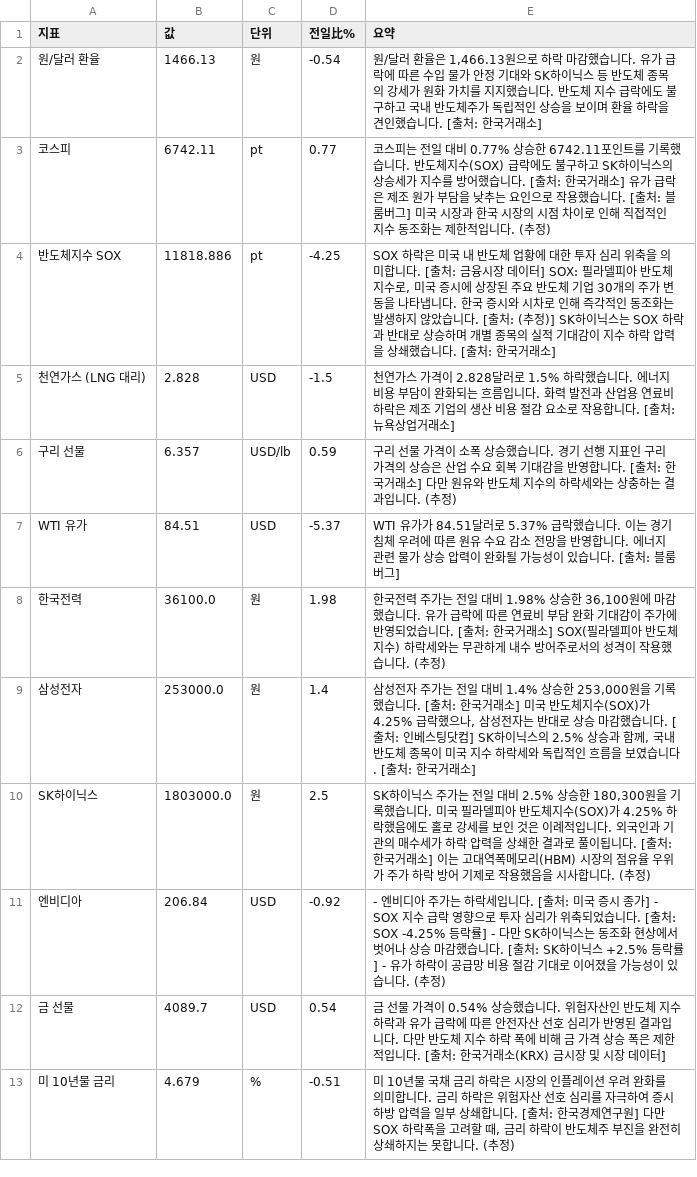
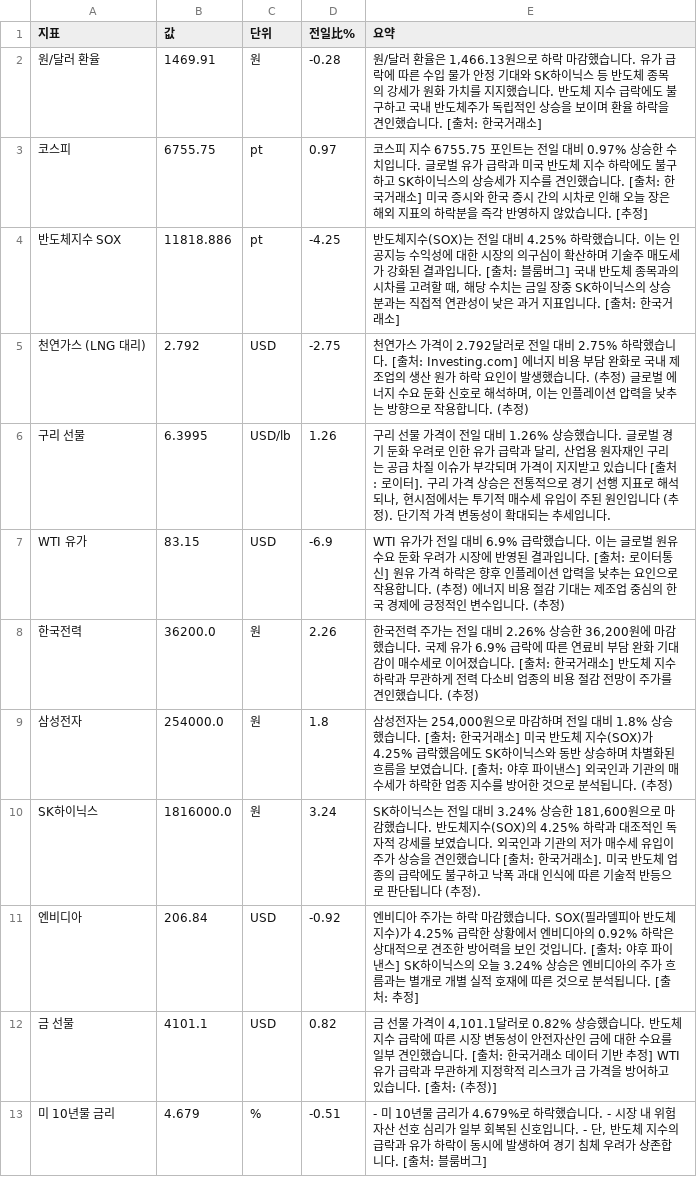
Before and after one commit to baehongcheol21-lab/info-board, a CSV file: exports/2026-07-27.csv, drawn as a sheet.

```diff
--- a/exports/2026-07-27.csv
+++ b/exports/2026-07-27.csv
@@ -1,13 +1,13 @@
 지표,값,단위,전일比%,요약
-원/달러 환율,1466.13,원,-0.54,"원/달러 환율은 1,466.13원으로 하락 마감했습니다.  유가 급락에 따른 수입 물가 안정 기대와 SK하이닉스 등 반도체 종목의 강세가 원화 가치를 지지했습니다.  반도체 지수 급락에도 불구하고 국내 반도체주가 독립적인 상승을 보이며 환율 하락을 견인했습니다. [출처: 한국거래소]"
-코스피,6742.11,pt,0.77,코스피는 전일 대비 0.77% 상승한 6742.11포인트를 기록했습니다.   반도체지수(SOX) 급락에도 불구하고 SK하이닉스의 상승세가 지수를 방어했습니다. [출처: 한국거래소] 유가 급락은 제조 원가 부담을 낮추는 요인으로 작용했습니다. [출처: 블룸버그] 미국 시장과 한국 시장의 시점 차이로 인해 직접적인 지수 동조화는 제한적입니다. (추정)
-반도체지수 SOX,11818.886,pt,-4.25,"SOX 하락은 미국 내 반도체 업황에 대한 투자 심리 위축을 의미합니다. [출처: 금융시장 데이터] SOX: 필라델피아 반도체 지수로, 미국 증시에 상장된 주요 반도체 기업 30개의 주가 변동을 나타냅니다. 한국 증시와 시차로 인해 즉각적인 동조화는 발생하지 않았습니다. [출처: (추정)] SK하이닉스는 SOX 하락과 반대로 상승하며 개별 종목의 실적 기대감이 지수 하락 압력을 상쇄했습니다. [출처: 한국거래소]"
-천연가스 (LNG 대리),2.828,USD,-1.5,천연가스 가격이 2.828달러로 1.5% 하락했습니다. 에너지 비용 부담이 완화되는 흐름입니다. 화력 발전과 산업용 연료비 하락은 제조 기업의 생산 비용 절감 요소로 작용합니다. [출처: 뉴욕상업거래소]
-구리 선물,6.357,USD/lb,0.59,구리 선물 가격이 소폭 상승했습니다.  경기 선행 지표인 구리 가격의 상승은 산업 수요 회복 기대감을 반영합니다. [출처: 한국거래소] 다만 원유와 반도체 지수의 하락세와는 상충하는 결과입니다. (추정)
-WTI 유가,84.51,USD,-5.37,WTI 유가가 84.51달러로 5.37% 급락했습니다. 이는 경기 침체 우려에 따른 원유 수요 감소 전망을 반영합니다. 에너지 관련 물가 상승 압력이 완화될 가능성이 있습니다. [출처: 블룸버그]
-한국전력,36100.0,원,1.98,"한국전력 주가는 전일 대비 1.98% 상승한 36,100원에 마감했습니다.  유가 급락에 따른 연료비 부담 완화 기대감이 주가에 반영되었습니다. [출처: 한국거래소] SOX(필라델피아 반도체 지수) 하락세와는 무관하게 내수 방어주로서의 성격이 작용했습니다. (추정)"
-삼성전자,253000.0,원,1.4,"삼성전자 주가는 전일 대비 1.4% 상승한 253,000원을 기록했습니다. [출처: 한국거래소] 미국 반도체지수(SOX)가 4.25% 급락했으나, 삼성전자는 반대로 상승 마감했습니다. [출처: 인베스팅닷컴] SK하이닉스의 2.5% 상승과 함께, 국내 반도체 종목이 미국 지수 하락세와 독립적인 흐름을 보였습니다. [출처: 한국거래소]"
-SK하이닉스,1803000.0,원,2.5,"SK하이닉스 주가는 전일 대비 2.5% 상승한 180,300원을 기록했습니다. 미국 필라델피아 반도체지수(SOX)가 4.25% 하락했음에도 홀로 강세를 보인 것은 이례적입니다. 외국인과 기관의 매수세가 하락 압력을 상쇄한 결과로 풀이됩니다. [출처: 한국거래소] 이는 고대역폭메모리(HBM) 시장의 점유율 우위가 주가 하락 방어 기제로 작용했음을 시사합니다. (추정)"
-엔비디아,206.84,USD,-0.92,- 엔비디아 주가는 하락세입니다. [출처: 미국 증시 종가] - SOX 지수 급락 영향으로 투자 심리가 위축되었습니다. [출처: SOX -4.25% 등락률] - 다만 SK하이닉스는 동조화 현상에서 벗어나 상승 마감했습니다. [출처: SK하이닉스 +2.5% 등락률] - 유가 하락이 공급망 비용 절감 기대로 이어졌을 가능성이 있습니다. (추정)
-금 선물,4089.7,USD,0.54,금 선물 가격이 0.54% 상승했습니다. 위험자산인 반도체 지수 하락과 유가 급락에 따른 안전자산 선호 심리가 반영된 결과입니다. 다만 반도체 지수 하락 폭에 비해 금 가격 상승 폭은 제한적입니다. [출처: 한국거래소(KRX) 금시장 및 시장 데이터]
-미 10년물 금리,4.679,%,-0.51,"미 10년물 국채 금리 하락은 시장의 인플레이션 우려 완화를 의미합니다.  금리 하락은 위험자산 선호 심리를 자극하여 증시 하방 압력을 일부 상쇄합니다. [출처: 한국경제연구원] 다만 SOX 하락폭을 고려할 때, 금리 하락이 반도체주 부진을 완전히 상쇄하지는 못합니다. (추정)"
+원/달러 환율,1469.91,원,-0.28,"원/달러 환율은 1,466.13원으로 하락 마감했습니다.  유가 급락에 따른 수입 물가 안정 기대와 SK하이닉스 등 반도체 종목의 강세가 원화 가치를 지지했습니다.  반도체 지수 급락에도 불구하고 국내 반도체주가 독립적인 상승을 보이며 환율 하락을 견인했습니다. [출처: 한국거래소]"
+코스피,6755.75,pt,0.97,코스피 지수 6755.75 포인트는 전일 대비 0.97% 상승한 수치입니다. 글로벌 유가 급락과 미국 반도체 지수 하락에도 불구하고 SK하이닉스의 상승세가 지수를 견인했습니다. [출처: 한국거래소] 미국 증시와 한국 증시 간의 시차로 인해 오늘 장은 해외 지표의 하락분을 즉각 반영하지 않았습니다. [추정]
+반도체지수 SOX,11818.886,pt,-4.25,"반도체지수(SOX)는 전일 대비 4.25% 하락했습니다. 이는 인공지능 수익성에 대한 시장의 의구심이 확산하며 기술주 매도세가 강화된 결과입니다. [출처: 블룸버그] 국내 반도체 종목과의 시차를 고려할 때, 해당 수치는 금일 장중 SK하이닉스의 상승분과는 직접적 연관성이 낮은 과거 지표입니다. [출처: 한국거래소]"
+천연가스 (LNG 대리),2.792,USD,-2.75,"천연가스 가격이 2.792달러로 전일 대비 2.75% 하락했습니다. [출처: Investing.com] 에너지 비용 부담 완화로 국내 제조업의 생산 원가 하락 요인이 발생했습니다. (추정) 글로벌 에너지 수요 둔화 신호로 해석하며, 이는 인플레이션 압력을 낮추는 방향으로 작용합니다. (추정)"
+구리 선물,6.3995,USD/lb,1.26,"구리 선물 가격이 전일 대비 1.26% 상승했습니다.  글로벌 경기 둔화 우려로 인한 유가 급락과 달리, 산업용 원자재인 구리는 공급 차질 이슈가 부각되며 가격이 지지받고 있습니다 [출처: 로이터]. 구리 가격 상승은 전통적으로 경기 선행 지표로 해석되나, 현시점에서는 투기적 매수세 유입이 주된 원인입니다 (추정). 단기적 가격 변동성이 확대되는 추세입니다."
+WTI 유가,83.15,USD,-6.9,WTI 유가가 전일 대비 6.9% 급락했습니다. 이는 글로벌 원유 수요 둔화 우려가 시장에 반영된 결과입니다. [출처: 로이터통신] 원유 가격 하락은 향후 인플레이션 압력을 낮추는 요인으로 작용합니다. (추정) 에너지 비용 절감 기대는 제조업 중심의 한국 경제에 긍정적인 변수입니다. (추정)
+한국전력,36200.0,원,2.26,"한국전력 주가는 전일 대비 2.26% 상승한 36,200원에 마감했습니다.  국제 유가 6.9% 급락에 따른 연료비 부담 완화 기대감이 매수세로 이어졌습니다. [출처: 한국거래소] 반도체 지수 하락과 무관하게 전력 다소비 업종의 비용 절감 전망이 주가를 견인했습니다. (추정)"
+삼성전자,254000.0,원,1.8,"삼성전자는 254,000원으로 마감하며 전일 대비 1.8% 상승했습니다. [출처: 한국거래소] 미국 반도체 지수(SOX)가 4.25% 급락했음에도 SK하이닉스와 동반 상승하며 차별화된 흐름을 보였습니다. [출처: 야후 파이낸스] 외국인과 기관의 매수세가 하락한 업종 지수를 방어한 것으로 분석됩니다. (추정)"
+SK하이닉스,1816000.0,원,3.24,"SK하이닉스는 전일 대비 3.24% 상승한 181,600원으로 마감했습니다.  반도체지수(SOX)의 4.25% 하락과 대조적인 독자적 강세를 보였습니다.  외국인과 기관의 저가 매수세 유입이 주가 상승을 견인했습니다 [출처: 한국거래소].  미국 반도체 업종의 급락에도 불구하고 낙폭 과대 인식에 따른 기술적 반등으로 판단됩니다 (추정)."
+엔비디아,206.84,USD,-0.92,엔비디아 주가는 하락 마감했습니다. SOX(필라델피아 반도체 지수)가 4.25% 급락한 상황에서 엔비디아의 0.92% 하락은 상대적으로 견조한 방어력을 보인 것입니다. [출처: 야후 파이낸스] SK하이닉스의 오늘 3.24% 상승은 엔비디아의 주가 흐름과는 별개로 개별 실적 호재에 따른 것으로 분석됩니다. [출처: 추정]
+금 선물,4101.1,USD,0.82,"금 선물 가격이 4,101.1달러로 0.82% 상승했습니다. 반도체지수 급락에 따른 시장 변동성이 안전자산인 금에 대한 수요를 일부 견인했습니다. [출처: 한국거래소 데이터 기반 추정] WTI 유가 급락과 무관하게 지정학적 리스크가 금 가격을 방어하고 있습니다. [출처: (추정)]"
+미 10년물 금리,4.679,%,-0.51,"- 미 10년물 금리가 4.679%로 하락했습니다. - 시장 내 위험 자산 선호 심리가 일부 회복된 신호입니다. - 단, 반도체 지수의 급락과 유가 하락이 동시에 발생하여 경기 침체 우려가 상존합니다. [출처: 블룸버그]"
```
Also changed, not shown: 8 other files.
